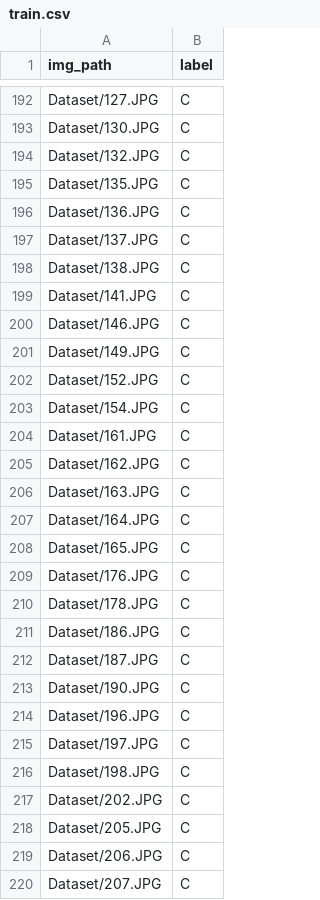
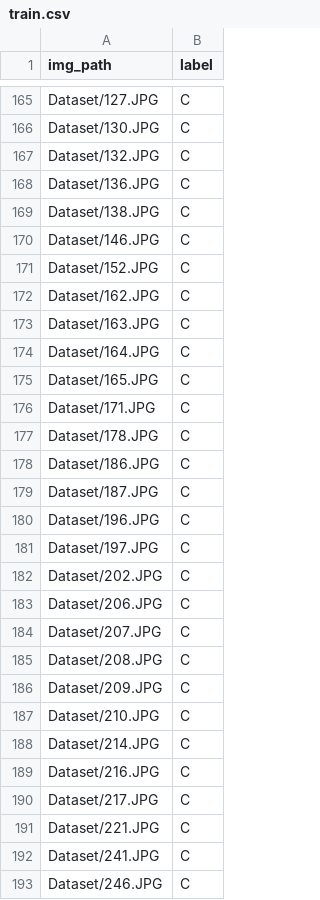
Before and after one commit to appletime81/Papaya_image_recognition, a CSV file: train.csv, drawn as a sheet; only a part is shown, gaps mark what is left out; the shorter side is filled out with more unchanged rows; the diff covers the shown part only.

```diff
--- a/train.csv
+++ b/train.csv
@@ -194,12 +167,6 @@ Dataset/130.JPG,C
 Dataset/132.JPG,C
-Dataset/135.JPG,C
 Dataset/136.JPG,C
-Dataset/137.JPG,C
 Dataset/138.JPG,C
-Dataset/141.JPG,C
 Dataset/146.JPG,C
-Dataset/149.JPG,C
 Dataset/152.JPG,C
-Dataset/154.JPG,C
-Dataset/161.JPG,C
 Dataset/162.JPG,C
@@ -208,3 +175,3 @@ Dataset/164.JPG,C
 Dataset/165.JPG,C
-Dataset/176.JPG,C
+Dataset/171.JPG,C
 Dataset/178.JPG,C
@@ -212,8 +179,5 @@ Dataset/186.JPG,C
 Dataset/187.JPG,C
-Dataset/190.JPG,C
 Dataset/196.JPG,C
 Dataset/197.JPG,C
-Dataset/198.JPG,C
 Dataset/202.JPG,C
-Dataset/205.JPG,C
 Dataset/206.JPG,C
```
Also changed, not shown: 11 added rows, 42 removed rows and 7 edited cells elsewhere in this file, test.csv, 14 other files.
